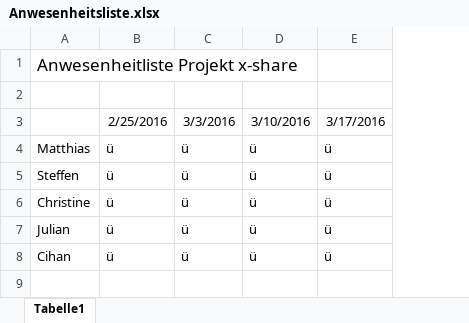
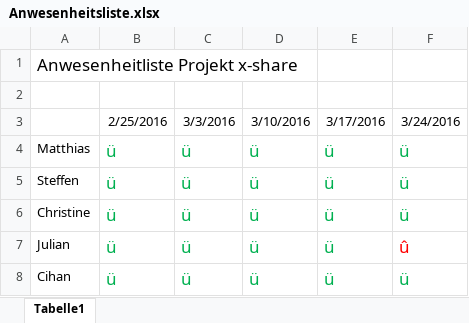
Before and after one commit to reckmeyerm/x-share, an Excel workbook: Anwesenheitsliste.xlsx, sheet Tabelle1, drawn as a sheet; values as stored, in another font and other column widths than the file's, no borders; the diff names each change by its address in the sheet, - before the commit and + after, or states it on an @@ line.

Commit message:
Updated Anwesenheitsliste.xlsx

```diff
--- a/Anwesenheitsliste.xlsx (sheet Tabelle1)
+++ b/Anwesenheitsliste.xlsx (sheet Tabelle1)
+column F, rows 3-8: 3/24/2016 | ü | ü | ü | û | ü
-B4:E8 text colour: black
+B4:E8 text colour: #00B050, text size: larger
```
